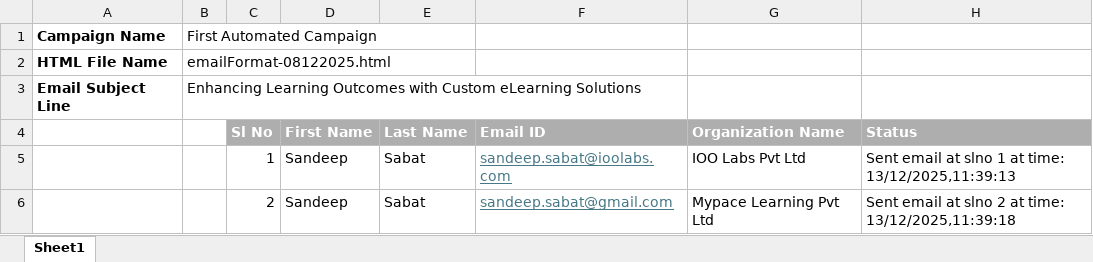
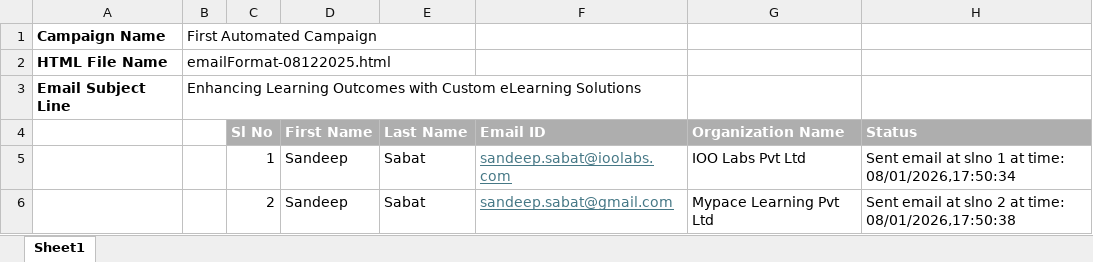
Before and after one commit to sandeepsabat/reach, an Excel workbook: files/excel/campaign_input_09122025.xlsx, sheet Sheet1, drawn as a sheet; values as stored, in another font and other column widths than the file's, no borders; the diff names each change by its address in the sheet, - before the commit and + after, or states it on an @@ line.

```diff
--- a/files/excel/campaign_input_09122025.xlsx (sheet Sheet1)
+++ b/files/excel/campaign_input_09122025.xlsx (sheet Sheet1)
-H5 (Status): …at time: 13/12/2025,11:39:13
+H5 (Status): …at time: 08/01/2026,17:50:34
-H6 (Status): …at time: 13/12/2025,11:39:18
+H6 (Status): …at time: 08/01/2026,17:50:38
```
Also changed, not shown: 7 other files.
